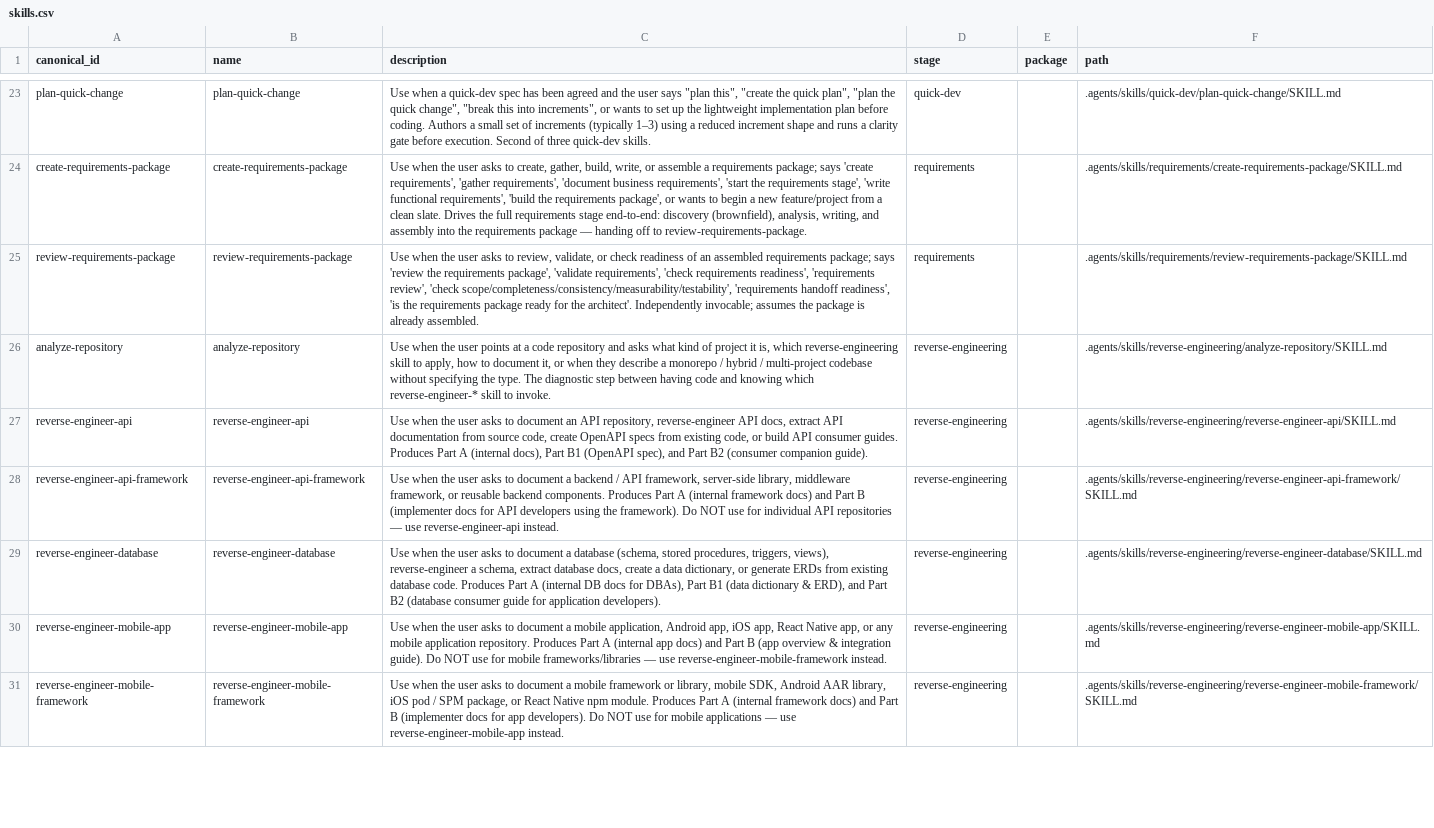
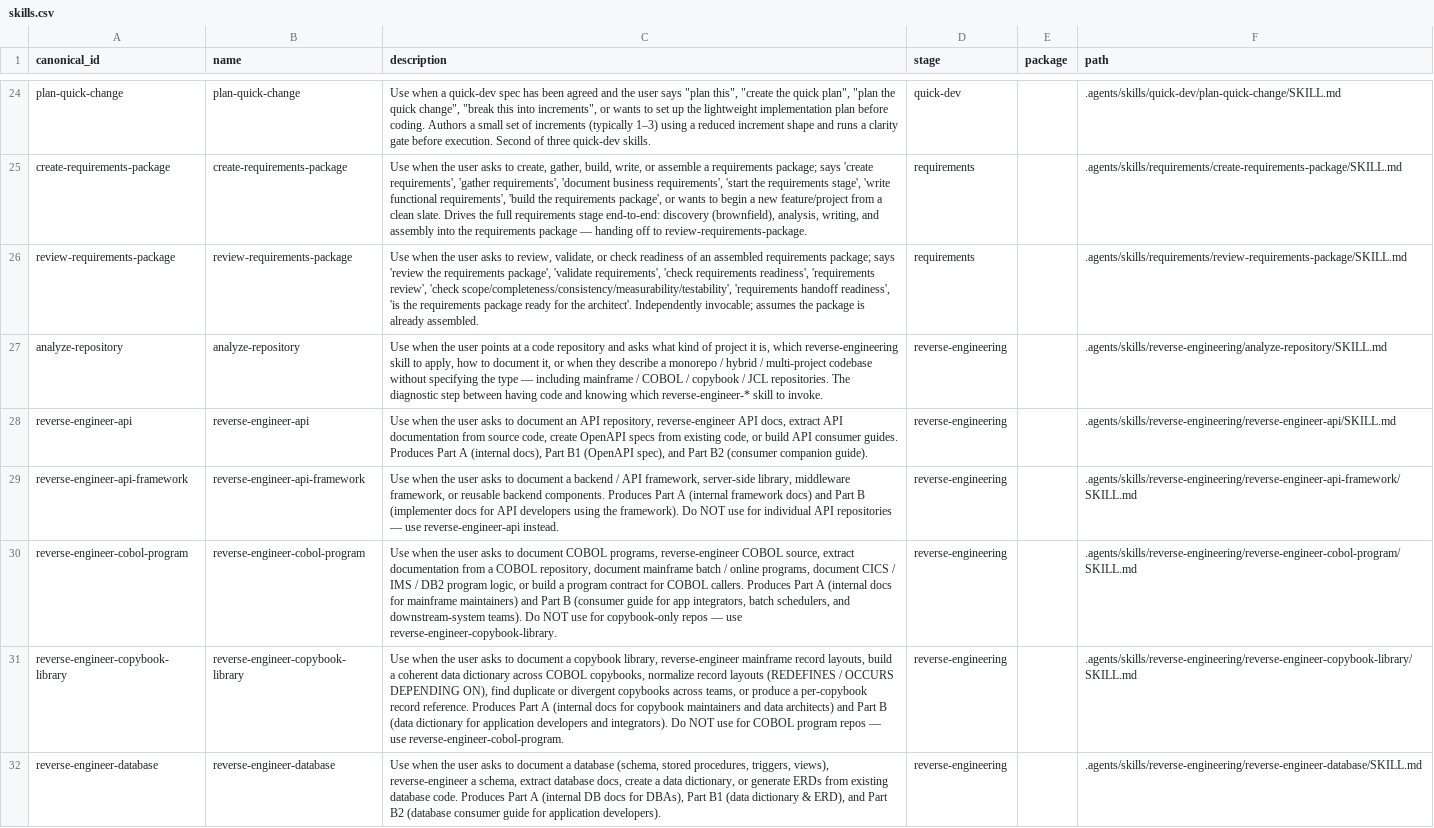
Before and after one commit to Intelliware/aide, a CSV file: .agents/skills/_registry/skills.csv, drawn as a sheet; only a part is shown, gaps mark what is left out; the shorter side is filled out with more unchanged rows; addresses are those after the commit; the diff covers the shown part only; the diff names each change by its address in the sheet, - before the commit and + after, or states it on an @@ line.

```diff
--- a/.agents/skills/_registry/skills.csv
+++ b/.agents/skills/_registry/skills.csv
-C27 (description): …specifying the type. The diagnostic…
+C27 (description): …specifying the type — including mainframe / COBOL / copybook / JCL repositories. The diagnostic…
+row 30: reverse-engineer-cobol-program | reverse-engineer-cobol-program | Use when the user asks to document COBOL programs, reverse-engineer COBOL source, extract documentation from a COBOL repository, document mainframe batch / online programs, document CICS / IMS / DB2 program logic, or build a program contract for COBOL callers. Produces Part A (internal docs for mainframe maintainers) and Part B (consumer guide for app integrators, batch schedulers, and downstream-system teams). Do NOT use for copybook-only repos — use reverse-engineer-copybook-library. | reverse-engineering |  | .agents/skills/reverse-engineering/reverse-engineer-cobol-program/SKILL.md
+row 31: reverse-engineer-copybook-library | reverse-engineer-copybook-library | Use when the user asks to document a copybook library, reverse-engineer mainframe record layouts, build a coherent data dictionary across COBOL copybooks, normalize record layouts (REDEFINES / OCCURS DEPENDING ON), find duplicate or divergent copybooks across teams, or produce a per-copybook record reference. Produces Part A (internal docs for copybook maintainers and data architects) and Part B (data dictionary for application developers and integrators). Do NOT use for COBOL program repos — use reverse-engineer-cobol-program. | reverse-engineering |  | .agents/skills/reverse-engineering/reverse-engineer-copybook-library/SKILL.md
```
Also changed, not shown: 2 added rows and 2 edited cells elsewhere in this file, 4 other files.
